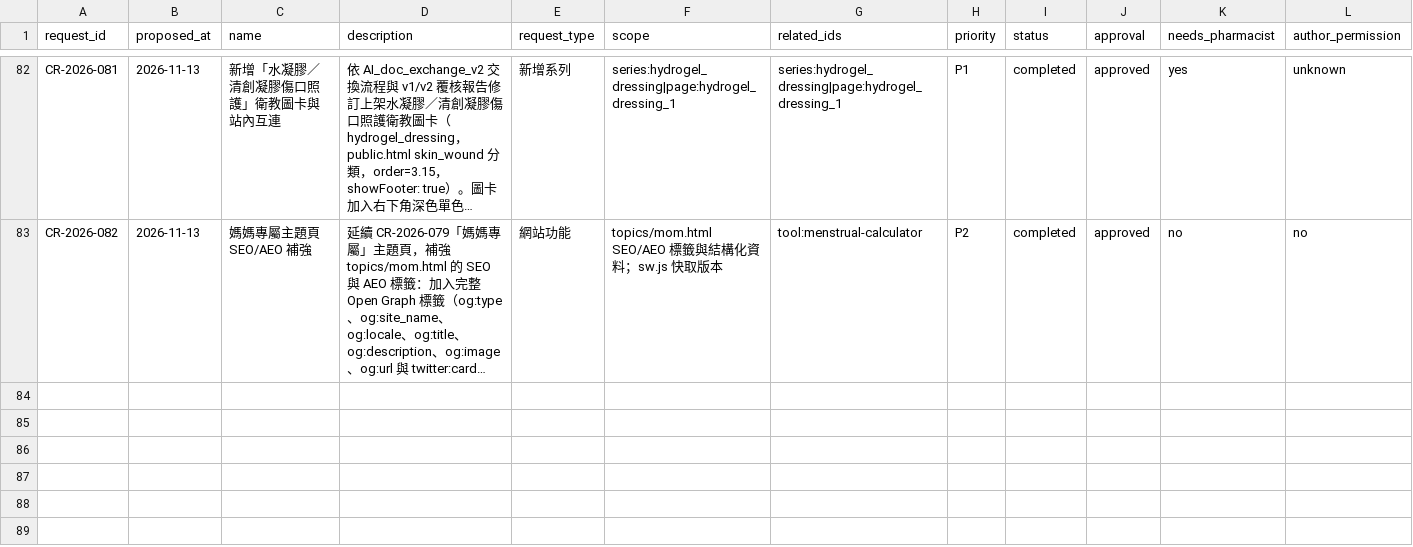
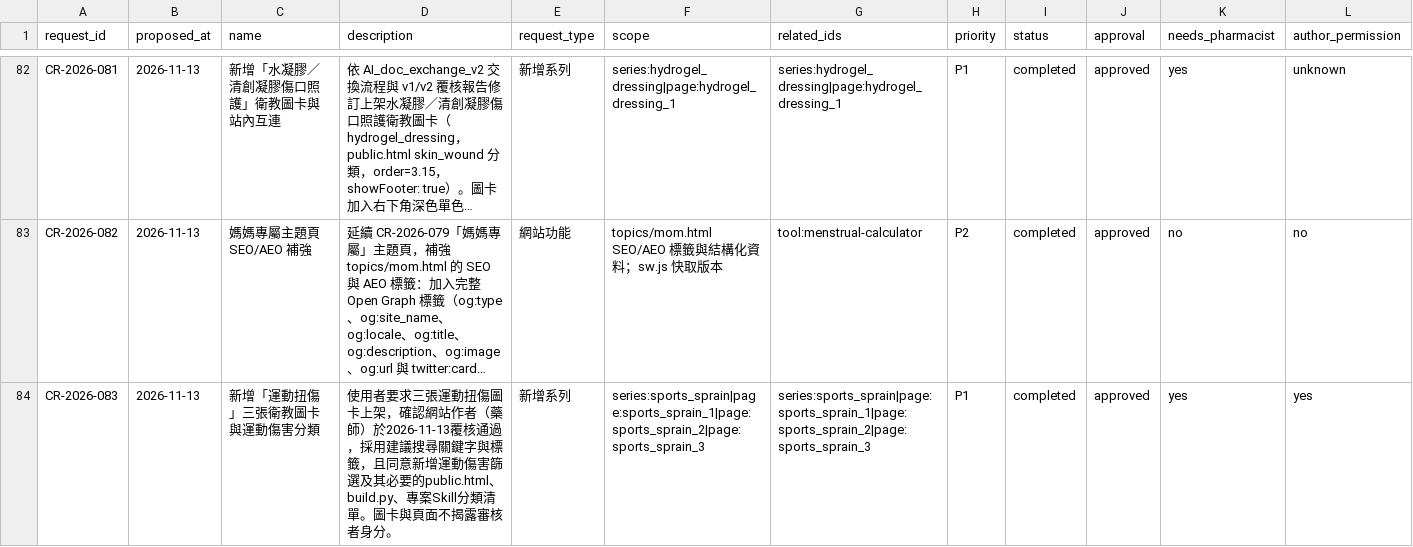
Before and after one commit to liaoweihung/pteduimg, a CSV file: docs/project-management/change-requests.csv, drawn as a sheet; only a part is shown, gaps mark what is left out; long unchanged cells end in …; rows hold the shown columns only; the diff names each change by its address in the sheet, - before the commit and + after, or states it on an @@ line.

```diff
--- a/docs/project-management/change-requests.csv
+++ b/docs/project-management/change-requests.csv
+row 84: CR-2026-083 | 2026-11-13 | 新增「運動扭傷」三張衛教圖卡與運動傷害分類 | 使用者要求三張運動扭傷圖卡上架，確認網站作者（藥師）於2026-11-13覆核通過，採用建議搜尋關鍵字與標籤，且同意新增運動傷害篩選及其必要的public.html、build.py、專案Skill分類清單。圖卡與頁面不揭露審核者身分。 | 新增系列 | series:sports_sprain|page:sports_sprain_1|page:sports_sprain_2|page:sports_sprain_3 | series:sports_sprain|page:sports_sprain_1|page:sports_sprain_2|page:sports_sprain_3 | P1 | completed | approved | yes | yes
```
Also changed, not shown: docs/project-management/content-relations.csv, docs/project-management/page-inventory.csv, 21 other files.
